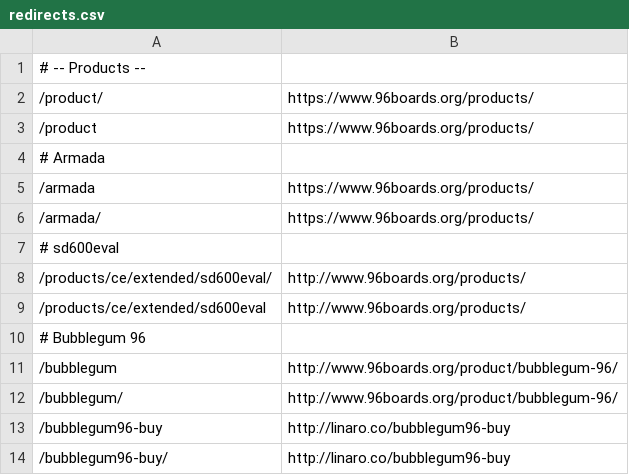
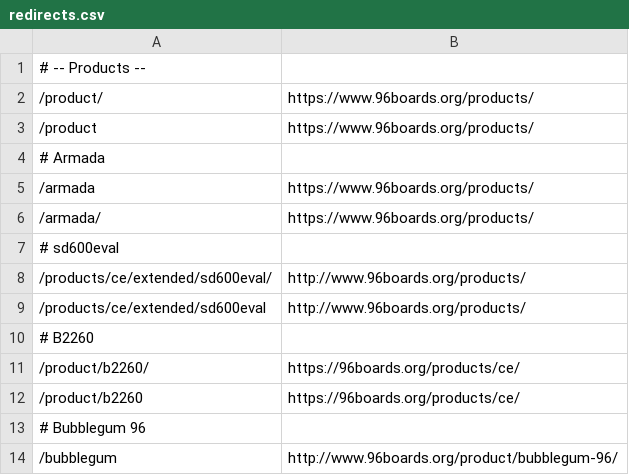
Before and after one commit to 96boards/website, a CSV file: _data/redirects.csv, drawn as a sheet; only a part is shown; the shorter side is filled out with more unchanged rows.

Commit message:
Additional required redirects added

```diff
--- a/_data/redirects.csv
+++ b/_data/redirects.csv
@@ -9,2 +9,5 @@
 /products/ce/extended/sd600eval,http://www.96boards.org/products/
+# B2260
+/product/b2260/,https://96boards.org/products/ce/
+/product/b2260,https://96boards.org/products/ce/
 # Bubblegum 96
```
